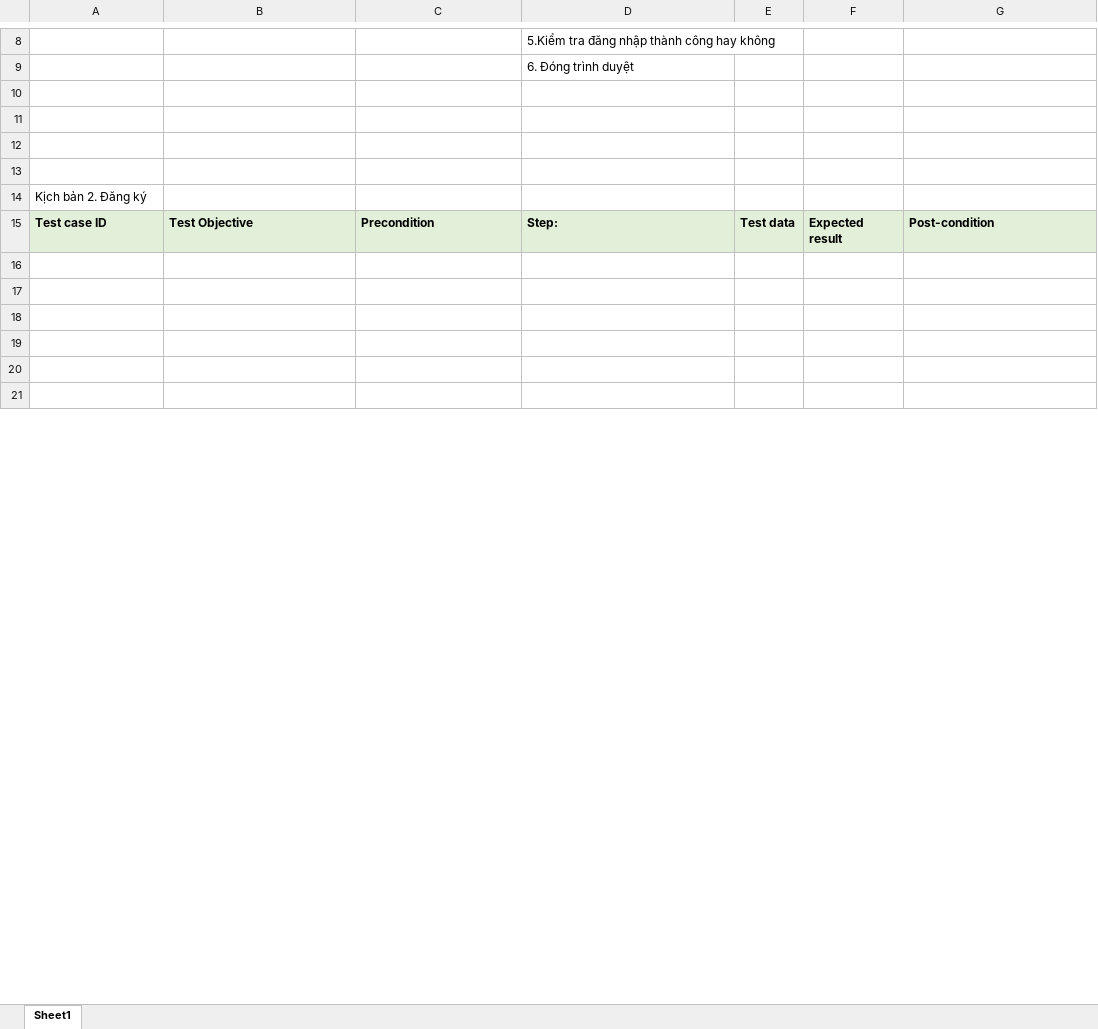
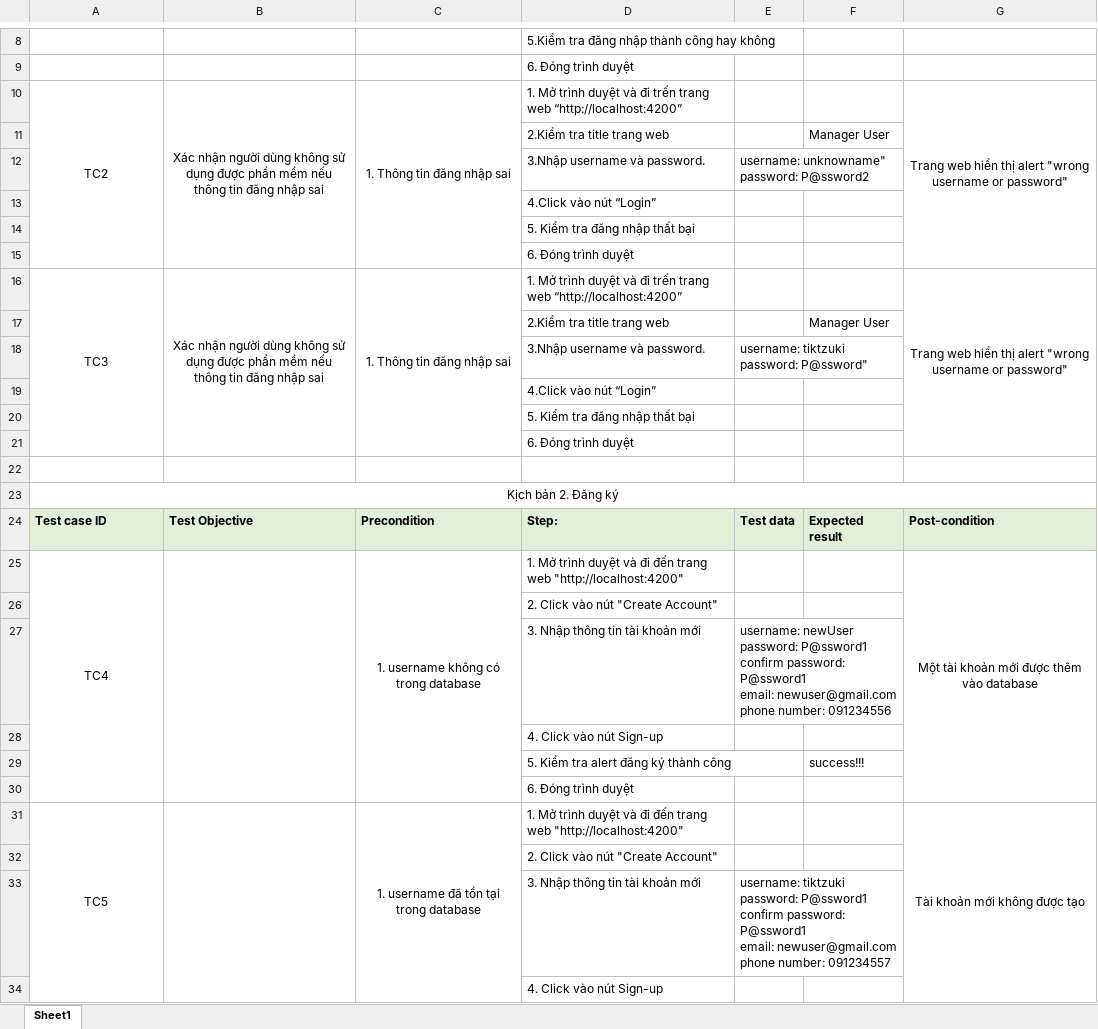
Before and after one commit to TikTzuki/hamster-box, an Excel workbook: document/TestCase.xlsx, sheet Sheet1, drawn as a sheet; only a part is shown, gaps mark what is left out; the shorter side is filled out with more unchanged rows; values as stored, in another font and other column widths than the file's, no borders; addresses are those after the commit; ↵ is a line break in a cell; the diff covers the shown part only; the diff names each change by its address in the sheet, - before the commit and + after, or states it on an @@ line.

```diff
--- a/document/TestCase.xlsx (sheet Sheet1)
+++ b/document/TestCase.xlsx (sheet Sheet1)
-row 10: (empty)
+row 10: TC2 | Xác nhận người dùng không sử dụng được phần mềm nếu thông tin đăng nhập sai | 1. Thông tin đăng nhập sai | 1. Mở trình duyệt và đi trến trang web “http://localhost:4200” |  |  | Trang web hiển thị alert "wrong username or password"
+A10:A15 merged
+B10:B15 merged
+C10:C15 merged
+G10:G15 merged
-row 11: (empty)
+row 11:  |  |  | 2.Kiểm tra title trang web |  | Manager User
-row 12: (empty)
+row 12:  |  |  | 3.Nhập username và password. | username: unknowname" ↵ password: P@ssword2
+row 13:  |  |  | 4.Click vào nút “Login”
+row 14:  |  |  | 5. Kiểm tra đăng nhập thất bại
+row 15:  |  |  | 6. Đóng trình duyệt
+row 16: TC3 | Xác nhận người dùng không sử dụng được phần mềm nếu thông tin đăng nhập sai | 1. Thông tin đăng nhập sai | 1. Mở trình duyệt và đi trến trang web “http://localhost:4200” |  |  | Trang web hiển thị alert "wrong username or password"
+row 17:  |  |  | 2.Kiểm tra title trang web |  | Manager User
+row 18:  |  |  | 3.Nhập username và password. | username: tiktzuki ↵ password: P@ssword"
+row 19:  |  |  | 4.Click vào nút “Login”
+row 20:  |  |  | 5. Kiểm tra đăng nhập thất bại
+row 21:  |  |  | 6. Đóng trình duyệt
-A23 alignment: left
+A23 alignment: center
+A23:G23 merged
-row 25: (empty)
+row 25: TC4 |  | 1. username không có trong database | 1. Mở trình duyệt và đi đến trang web "http://localhost:4200" |  |  | Một tài khoản mới được thêm vào database
+A25:A30 merged
+B25:B30 merged
+C25:C30 merged
+G25:G30 merged
-D26: (empty)
+D26: 2. Click vào nút "Create Account"
-row 27: (empty)
+row 27:  |  |  | 3. Nhập thông tin tài khoản mới | username: newUser ↵ password: P@ssword1 ↵ confirm password: P@ssword1 ↵ email: newuser@gmail.com ↵ phone number: 091234556
-D28: (empty)
+D28: 4. Click vào nút Sign-up
-row 29: (empty)
+row 29:  |  |  | 5. Kiểm tra alert đăng ký thành công |  | success!!!
+row 30:  |  |  | 6. Đóng trình duyệt
+row 31: TC5 |  | 1. username đã tồn tại trong database | 1. Mở trình duyệt và đi đến trang web "http://localhost:4200" |  |  | Tài khoản mới không được tạo
+row 32:  |  |  | 2. Click vào nút "Create Account"
+row 33:  |  |  | 3. Nhập thông tin tài khoản mới | username: tiktzuki ↵ password: P@ssword1 ↵ confirm password: P@ssword1 ↵ email: newuser@gmail.com ↵ phone number: 091234557
+row 34:  |  |  | 4. Click vào nút Sign-up
```
Also changed, not shown: 1 added row, 1 edited cell, cell formats and merged cells elsewhere in this sheet, 2 other files.
